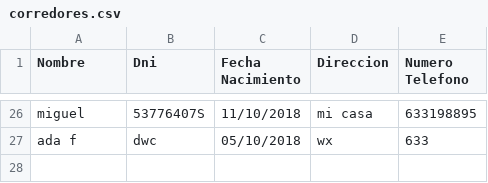
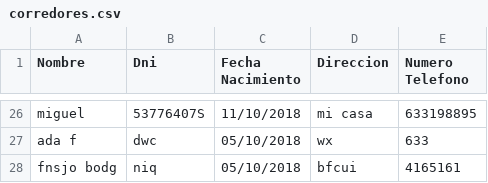
Before and after one commit to migueljovellanos/DI18-19, a CSV file: CorredoresInscripcionGrafica/corredores.csv, drawn as a sheet; only a part is shown, gaps mark what is left out.

```diff
--- a/CorredoresInscripcionGrafica/corredores.csv
+++ b/CorredoresInscripcionGrafica/corredores.csv
@@ -27 +27,2 @@ miguel,53776407S,11/10/2018,mi casa,633198895
 ada f,dwc,05/10/2018,wx,633
+fnsjo bodg,niq,05/10/2018,bfcui,4165161
```
Also changed, not shown: 4 other files.
